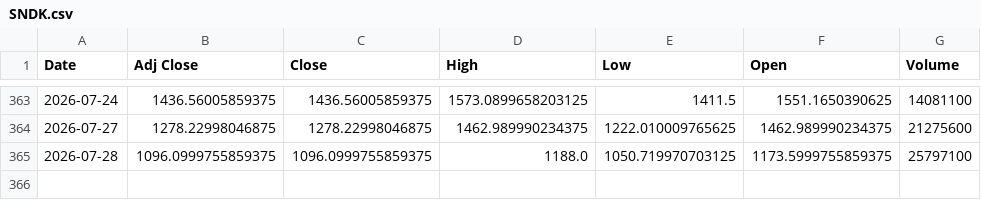
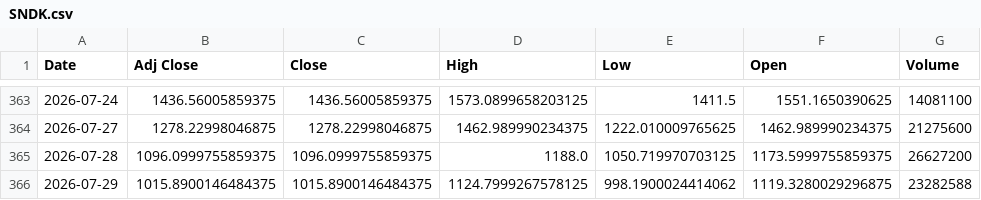
Before and after one commit to Russell3482/Momentum-Trading-Board, a CSV file: data/prices/SNDK.csv, drawn as a sheet; only a part is shown, gaps mark what is left out.

```diff
--- a/data/prices/SNDK.csv
+++ b/data/prices/SNDK.csv
@@ -364,2 +364,3 @@ Date,Adj Close,Close,High,Low,Open,Volume
 2026-07-27,1278.22998046875,1278.22998046875,1462.989990234375,1222.010009765625,1462.989990234375,21275600
-2026-07-28,1096.0999755859375,1096.0999755859375,1188.0,1050.719970703125,1173.5999755859375,25797100
+2026-07-28,1096.0999755859375,1096.0999755859375,1188.0,1050.719970703125,1173.5999755859375,26627200
+2026-07-29,1015.8900146484375,1015.8900146484375,1124.7999267578125,998.1900024414062,1119.3280029296875,23282588
```
Also changed, not shown: data/prices/AMD.csv, data/prices/BE.csv, 19 other files.
